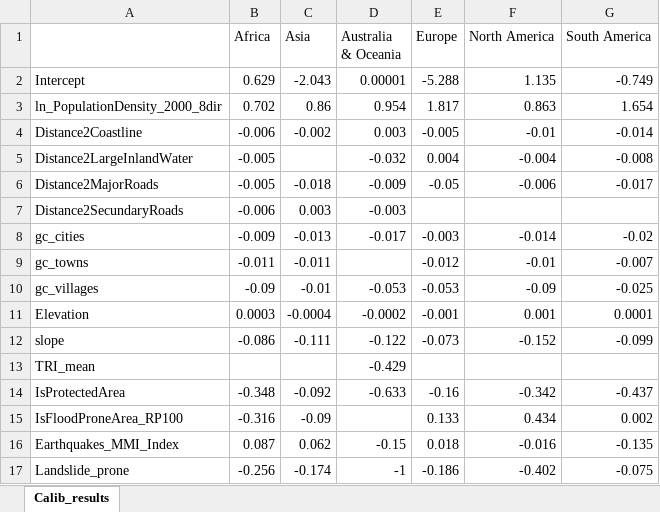
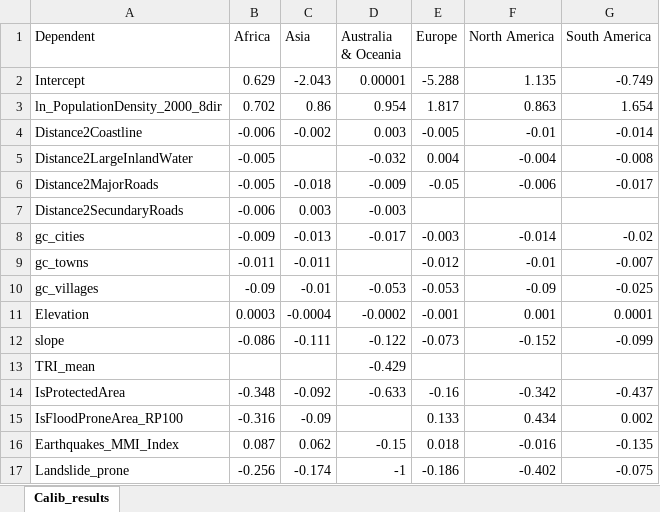
Before and after one commit to ObjectVision/2BURP, an Excel workbook: data/Calibration/Calibration_continents_20240527.xlsx, sheet Calib_results, drawn as a sheet; values as stored, in another font and other column widths than the file's, no borders; the diff names each change by its address in the sheet, - before the commit and + after, or states it on an @@ line.

Commit message:
Implemented new calibration coefficients

```diff
--- a/data/Calibration/Calibration_continents_20240527.xlsx (sheet Calib_results)
+++ b/data/Calibration/Calibration_continents_20240527.xlsx (sheet Calib_results)
-A1: (empty)
+A1: Dependent
```
Also changed, not shown: 3 other files.
